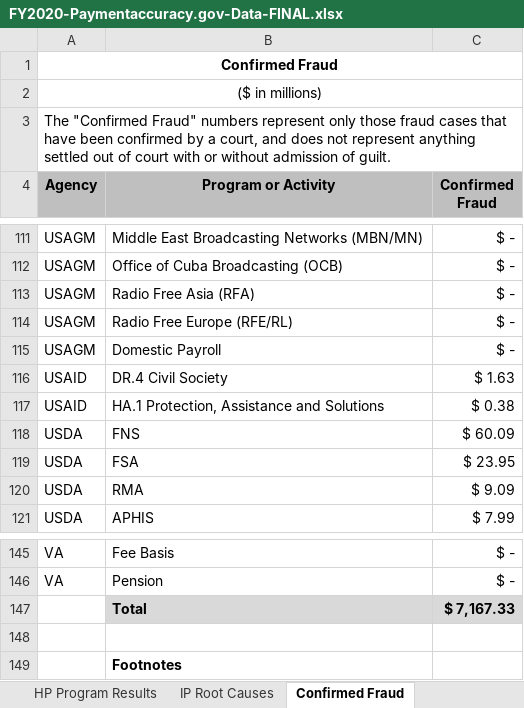
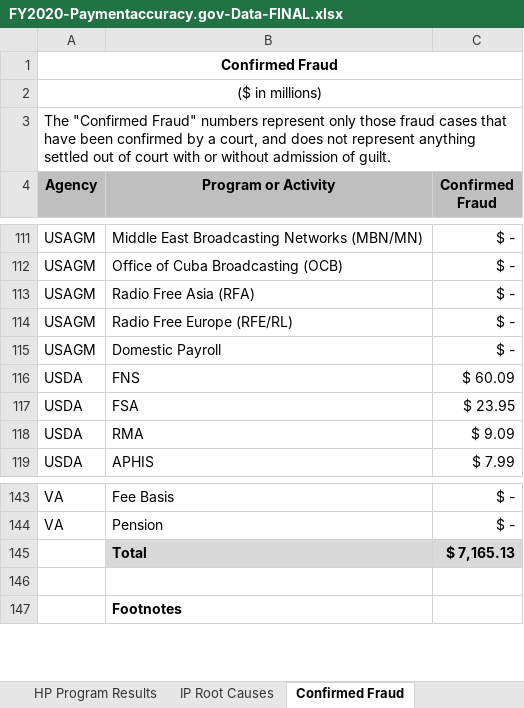
Before and after one commit to GSA/CFO.gov, an Excel workbook: wp-content-2/Supplemental-Data-Call-2020/FY2020-Paymentaccuracy.gov-Data-FINAL.xlsx, sheet Confirmed Fraud, drawn as a sheet; only a part is shown, gaps mark what is left out; values as stored, in another font and other column widths than the file's, no borders; removed rows and columns are numbered as before the commit, all else as after; the diff names each change by its address in the sheet, - before the commit and + after, or states it on an @@ line.

```diff
--- a/wp-content-2/Supplemental-Data-Call-2020/FY2020-Paymentaccuracy.gov-Data-FINAL.xlsx (sheet Confirmed Fraud)
+++ b/wp-content-2/Supplemental-Data-Call-2020/FY2020-Paymentaccuracy.gov-Data-FINAL.xlsx (sheet Confirmed Fraud)
-row 116: USAID | DR.4 Civil Society | $ 1.63
-row 117: USAID | HA.1 Protection, Assistance and Solutions | $ 0.38
-C145 (Confirmed Fraud): $ 7,167.33
+C145 (Confirmed Fraud): $ 7,165.13
```
Also changed, not shown: sheet Recovery Details, sheet Rate and Amt of Recovery, 5 other files.
